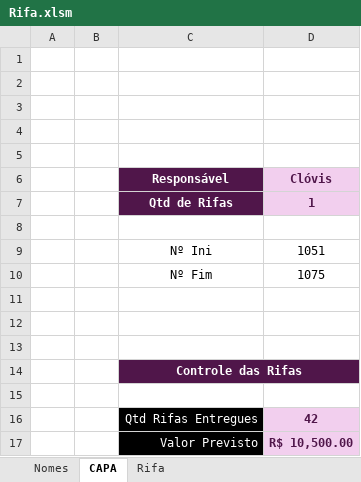
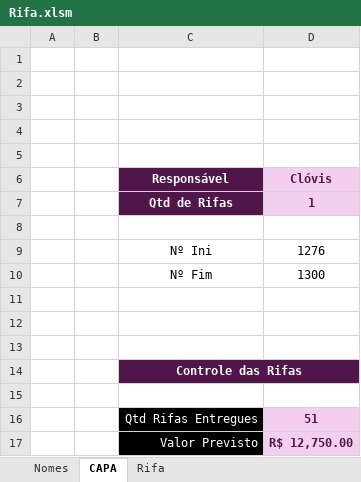
Before and after one commit to Mociap/Acamp, an Excel workbook: Rifa/Rifa.xlsm, sheet CAPA, drawn as a sheet; values as stored, in another font and other column widths than the file's, no borders; charts and pictures not drawn; the diff names each change by its address in the sheet, - before the commit and + after, or states it on an @@ line.

```diff
--- a/Rifa/Rifa.xlsm (sheet CAPA)
+++ b/Rifa/Rifa.xlsm (sheet CAPA)
-D9 (Clóvis): 1051
+D9 (Clóvis): 1276
-D10 (Clóvis): 1075
+D10 (Clóvis): 1300
-D16 (Clóvis): 42
+D16 (Clóvis): 51
-D17 (Clóvis): R$ 10,500.00
+D17 (Clóvis): R$ 12,750.00
```
Also changed, not shown: sheet Nomes, sheet Rifa, 22 other files.
